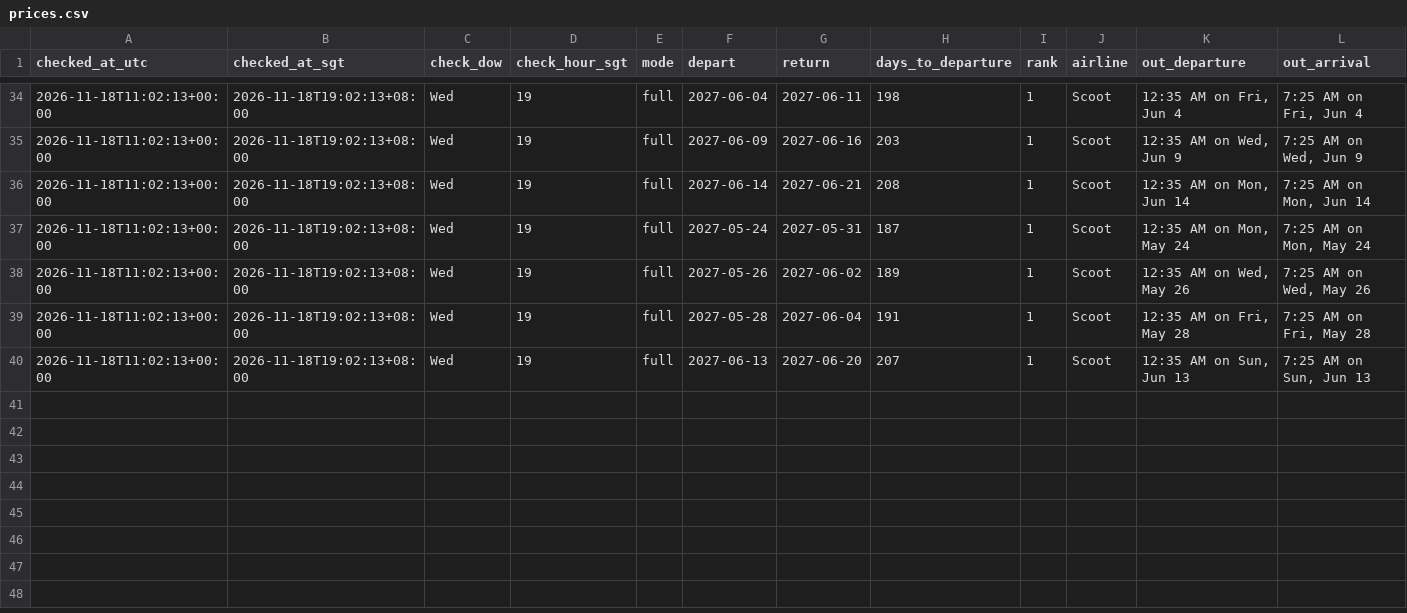
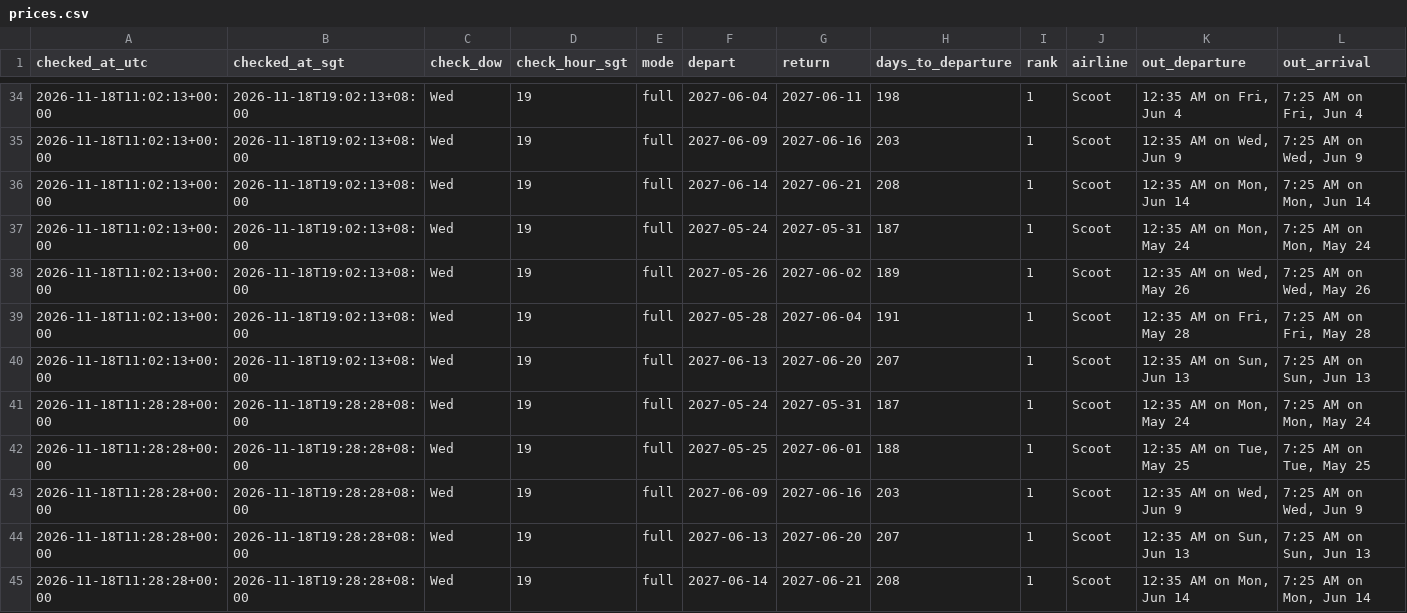
Before and after one commit to weitanjun123/ducktrader-flight-bot, a CSV file: data/prices.csv, drawn as a sheet; only a part is shown, gaps mark what is left out; rows hold the shown columns only; the diff names each change by its address in the sheet, - before the commit and + after, or states it on an @@ line.

```diff
--- a/data/prices.csv
+++ b/data/prices.csv
+row 41: 2026-11-18T11:28:28+00:00 | 2026-11-18T19:28:28+08:00 | Wed | 19 | full | 2027-05-24 | 2027-05-31 | 187 | 1 | Scoot | 12:35 AM on Mon, May 24 | 7:25 AM on Mon, May 24
+row 42: 2026-11-18T11:28:28+00:00 | 2026-11-18T19:28:28+08:00 | Wed | 19 | full | 2027-05-25 | 2027-06-01 | 188 | 1 | Scoot | 12:35 AM on Tue, May 25 | 7:25 AM on Tue, May 25
+row 43: 2026-11-18T11:28:28+00:00 | 2026-11-18T19:28:28+08:00 | Wed | 19 | full | 2027-06-09 | 2027-06-16 | 203 | 1 | Scoot | 12:35 AM on Wed, Jun 9 | 7:25 AM on Wed, Jun 9
+row 44: 2026-11-18T11:28:28+00:00 | 2026-11-18T19:28:28+08:00 | Wed | 19 | full | 2027-06-13 | 2027-06-20 | 207 | 1 | Scoot | 12:35 AM on Sun, Jun 13 | 7:25 AM on Sun, Jun 13
+row 45: 2026-11-18T11:28:28+00:00 | 2026-11-18T19:28:28+08:00 | Wed | 19 | full | 2027-06-14 | 2027-06-21 | 208 | 1 | Scoot | 12:35 AM on Mon, Jun 14 | 7:25 AM on Mon, Jun 14
```
Also changed, not shown: 2 other files.
